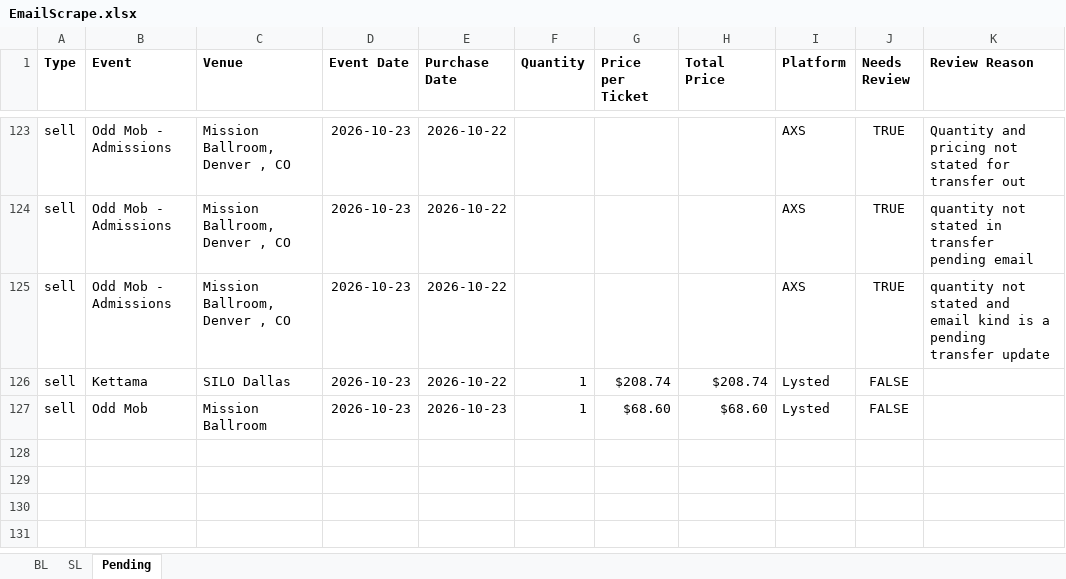
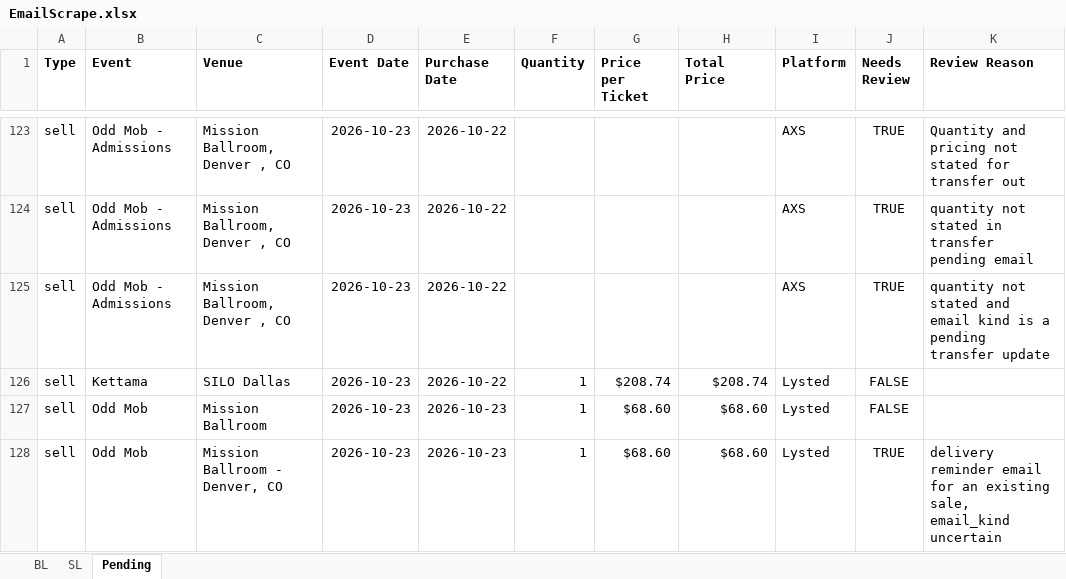
Before and after one commit to Cadennzzz/ticket-email-ingestion, an Excel workbook: EmailScrape.xlsx, sheet Pending, drawn as a sheet; only a part is shown, gaps mark what is left out; values as stored, in another font and other column widths than the file's, no borders; the diff names each change by its address in the sheet, - before the commit and + after, or states it on an @@ line.

```diff
--- a/EmailScrape.xlsx (sheet Pending)
+++ b/EmailScrape.xlsx (sheet Pending)
+row 128: sell | Odd Mob | Mission Ballroom - Denver, CO | 2026-10-23 | 2026-10-23 | 1 | $68.60 | $68.60 | Lysted | TRUE | delivery reminder email for an existing sale, email_kind uncertain
```
Also changed, not shown: 1 other file.
